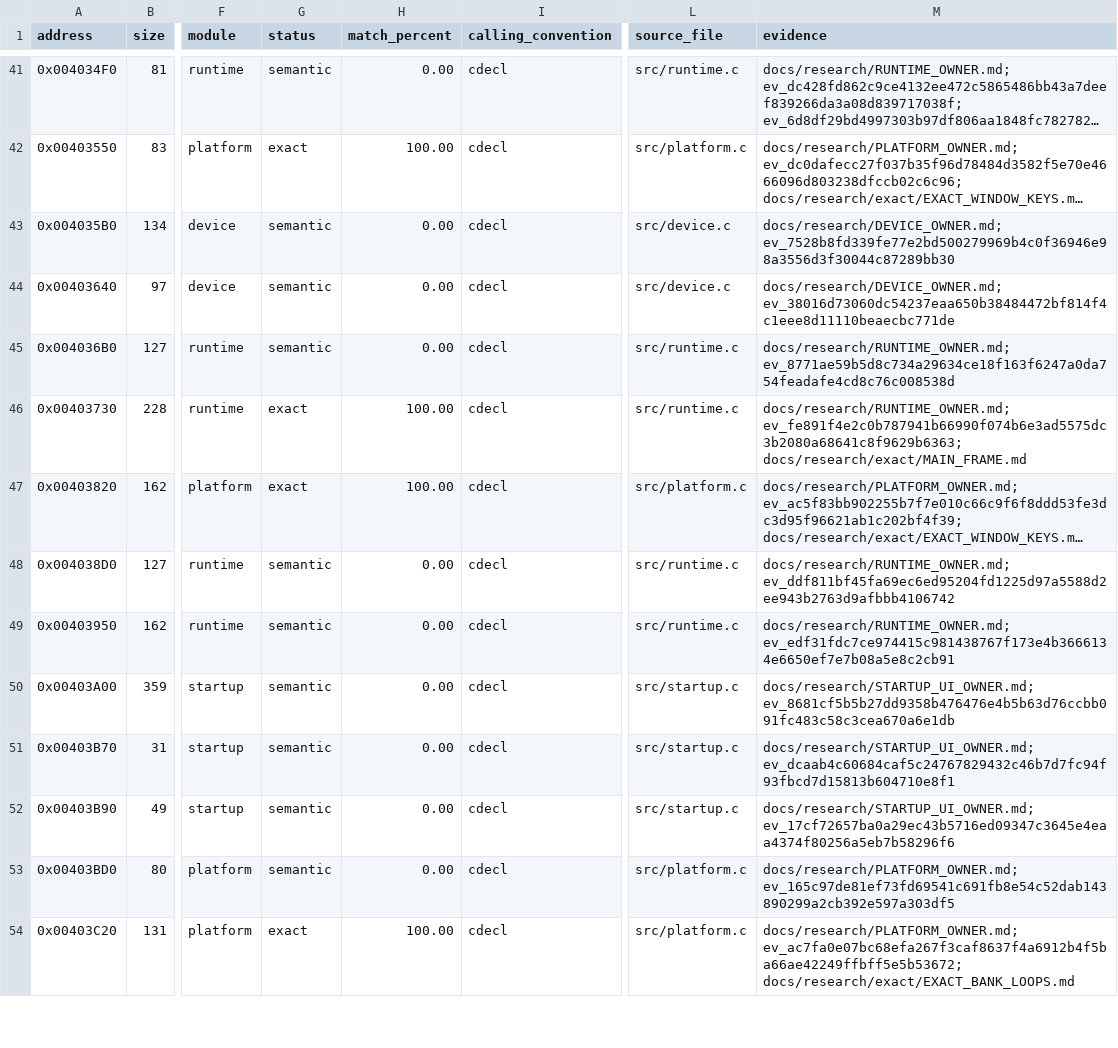
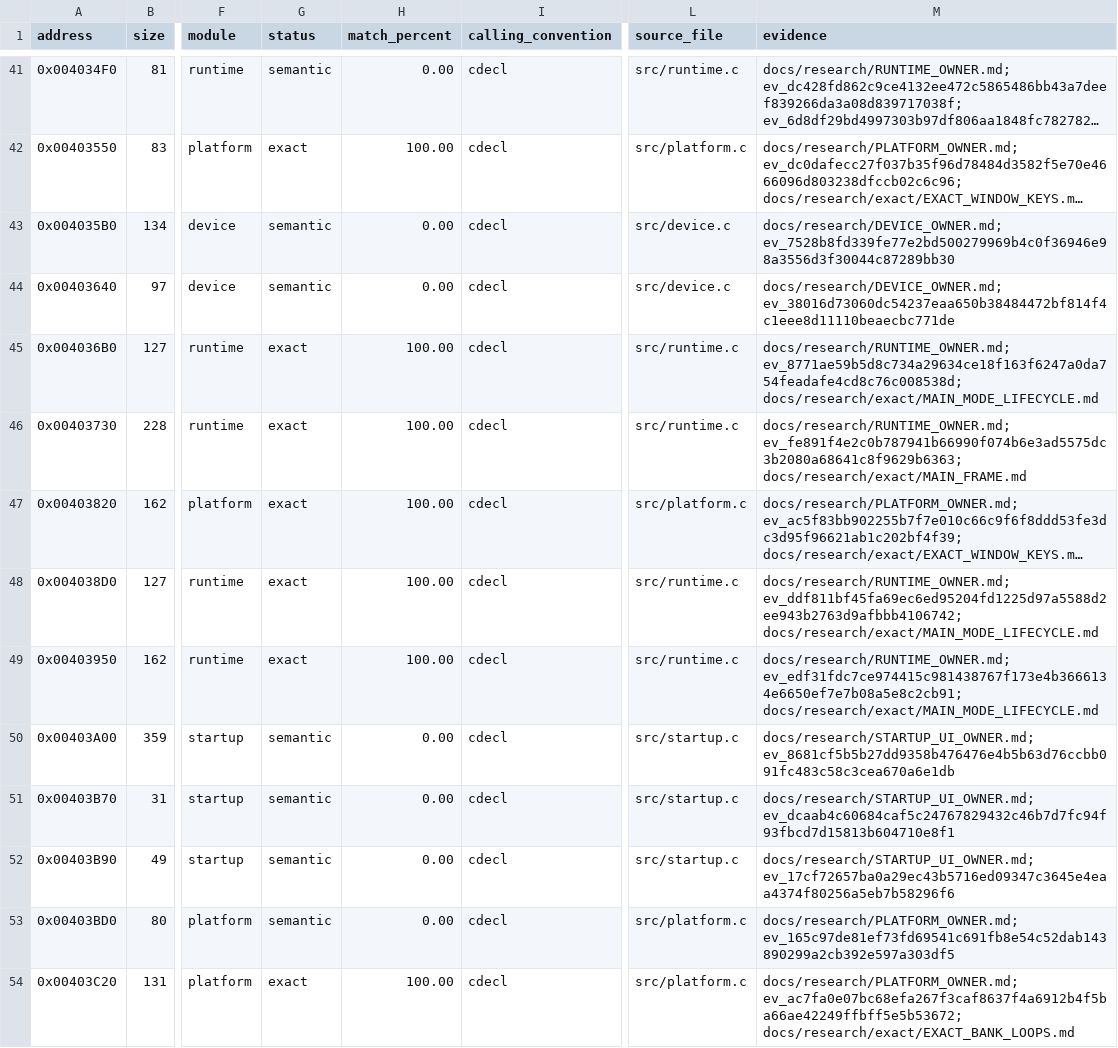
Before and after one commit to N0zoM1z0/dx-ball, a CSV file: config/functions.csv, drawn as a sheet; only a part is shown, gaps mark what is left out; long unchanged cells end in …; the diff names each change by its address in the sheet, - before the commit and + after, or states it on an @@ line.

Commit message:
gpt-6.1-sol: recover exact mode initialization redraw and cleanup
Restore the fifteen original direct owner calls in the three mode controllers.
Read the mode once; return without a call outside0..4; forward the complete
cleanup DWORD. Keep ordinary typed switches and final returns shared by every
build. Game mode keeps its actual initialize/redraw/dispose bodies.

One REA session fills the three complete raw spans, including15 gap bytes and
60 switch-table bytes. All416 bytes equal the pinned executable;102 instructions
and15 calls match saved dossiers. Close the provider with snapshot495.

The first stable runtime compilation matches redraw127, initialize127 and
cleanup162. Preserve all six prior exact runtime units: nine whole comparisons
and203 actual relocations. Prove the dispatcher's six new local symbol IDs have
unchanged homes and a wholly unchanged unrelocated body. Totals rise to143 exact
functions /23090 code bytes /136 metadata bytes. No compiler/source alternatives.

Twelve typed fixture forwards use live existing ModeOps slots and copied real
default owners, preserving the three actual game-mode bodies and DWORD cleanup
signature. No shared header/API or case-body changes. Run only149 existing
mode/dispatch checks once. Other owner rows retain historical scoped counts
after input refresh. Native, VC4 and MinGW builds pass; VC4 reuses35 objects.

Retain full inputs, objects, raw evidence and first-pass bounded independent
audit before cleaning verified duplicate products. Keep README images and
refresh progress. Continue next with the connected device/reset boundaries.

```diff
--- a/config/functions.csv
+++ b/config/functions.csv
-G45 (status): semantic
+G45 (status): exact
-H45 (match_percent): 0.00
+H45 (match_percent): 100.00
-M45 (evidence): docs/research/RUNTIME_OWNER.md; ev_8771ae59b5d8c734a29634ce18f163f6247a0da754feadafe4cd8c76c008538d
+M45 (evidence): docs/research/RUNTIME_OWNER.md; ev_8771ae59b5d8c734a29634ce18f163f6247a0da754feadafe4cd8c76c008538d; docs/research/exact/MAIN_MODE_LIFECYCLE.md
-G48:G49 (status): semantic
+G48:G49 (status): exact
-H48:H49 (match_percent): 0.00
+H48:H49 (match_percent): 100.00
-M48 (evidence): docs/research/RUNTIME_OWNER.md; ev_ddf811bf45fa69ec6ed95204fd1225d97a5588d2ee943b2763d9afbbb4106742
+M48 (evidence): docs/research/RUNTIME_OWNER.md; ev_ddf811bf45fa69ec6ed95204fd1225d97a5588d2ee943b2763d9afbbb4106742; docs/research/exact/MAIN_MODE_LIFECYCLE.md
-M49 (evidence): docs/research/RUNTIME_OWNER.md; ev_edf31fdc7ce974415c981438767f173e4b3666134e6650ef7e7b08a5e8c2cb91
+M49 (evidence): docs/research/RUNTIME_OWNER.md; ev_edf31fdc7ce974415c981438767f173e4b3666134e6650ef7e7b08a5e8c2cb91; docs/research/exact/MAIN_MODE_LIFECYCLE.md
```
Also changed, not shown: 12 other files.
